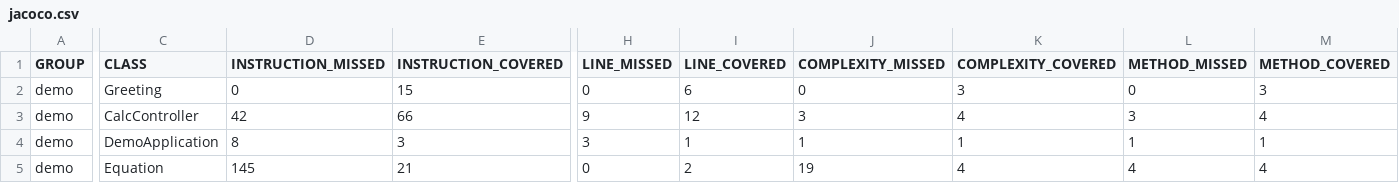
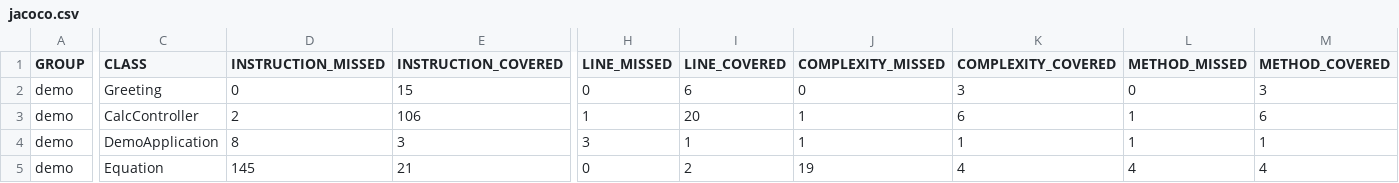
Before and after one commit to ryanmccarth/SpringCalculator, a CSV file: demo/demo/target/site/jacoco-unit-tests/jacoco.csv, drawn as a sheet; only a part is shown, gaps mark what is left out; the diff names each change by its address in the sheet, - before the commit and + after, or states it on an @@ line.

Commit message:
Added Unit Tests for Mult/Div
Finished up Unit Testing on the core operations multiplication and division

```diff
--- a/demo/demo/target/site/jacoco-unit-tests/jacoco.csv
+++ b/demo/demo/target/site/jacoco-unit-tests/jacoco.csv
-D3 (INSTRUCTION_MISSED): 42
+D3 (INSTRUCTION_MISSED): 2
-E3 (INSTRUCTION_COVERED): 66
+E3 (INSTRUCTION_COVERED): 106
-H3 (LINE_MISSED): 9
+H3 (LINE_MISSED): 1
-I3 (LINE_COVERED): 12
+I3 (LINE_COVERED): 20
-J3 (COMPLEXITY_MISSED): 3
+J3 (COMPLEXITY_MISSED): 1
-K3 (COMPLEXITY_COVERED): 4
+K3 (COMPLEXITY_COVERED): 6
-L3 (METHOD_MISSED): 3
+L3 (METHOD_MISSED): 1
-M3 (METHOD_COVERED): 4
+M3 (METHOD_COVERED): 6
```
Also changed, not shown: 54 other files.
